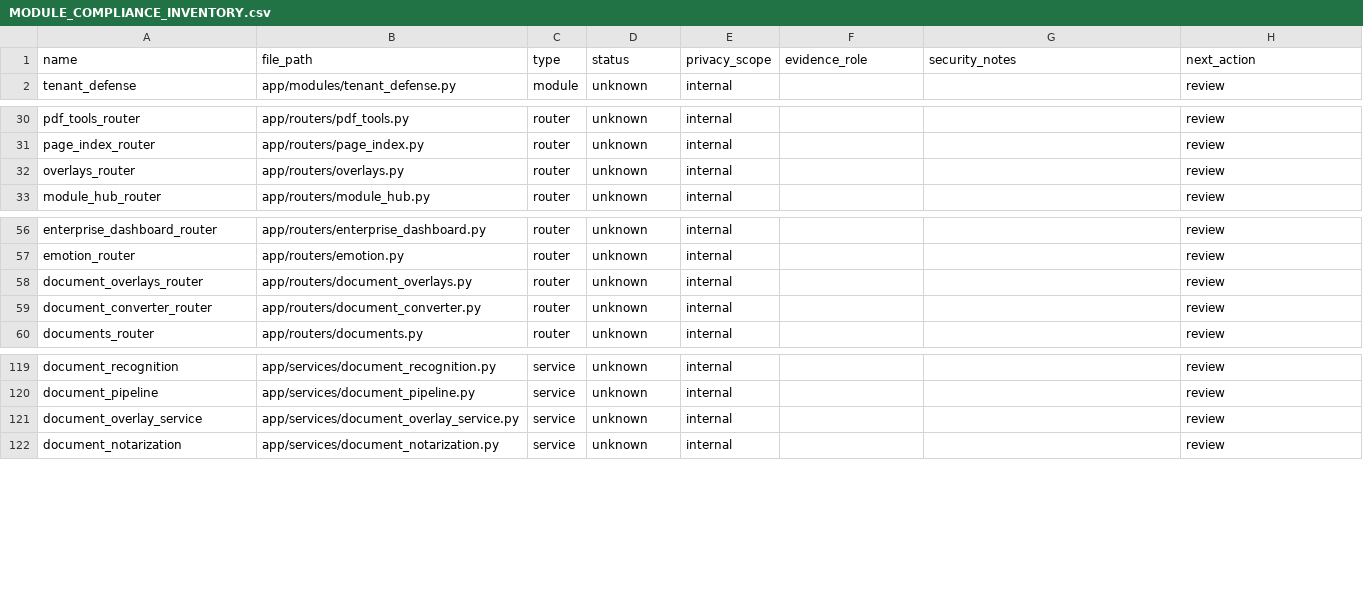
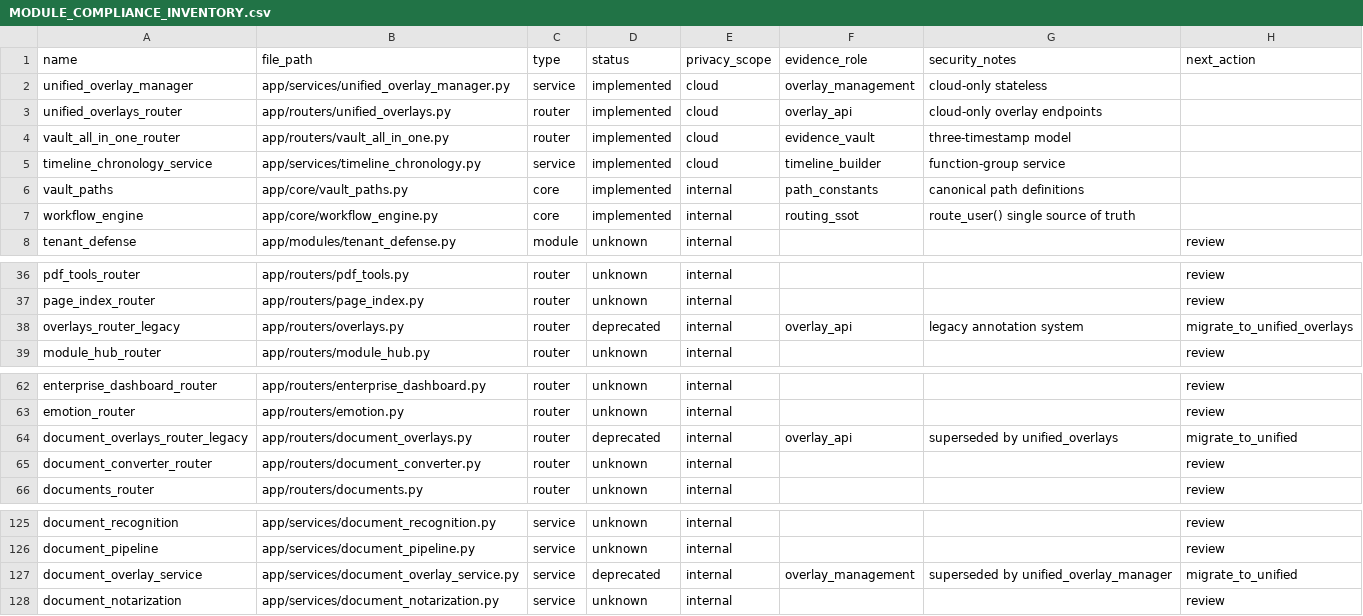
Before and after one commit to 1semptify-arch/Semptify, a CSV file: MODULE_COMPLIANCE_INVENTORY.csv, drawn as a sheet; only a part is shown, gaps mark what is left out.

```diff
--- a/MODULE_COMPLIANCE_INVENTORY.csv
+++ b/MODULE_COMPLIANCE_INVENTORY.csv
@@ -1,2 +1,8 @@
 name,file_path,type,status,privacy_scope,evidence_role,security_notes,next_action
+unified_overlay_manager,app/services/unified_overlay_manager.py,service,implemented,cloud,overlay_management,cloud-only stateless,
+unified_overlays_router,app/routers/unified_overlays.py,router,implemented,cloud,overlay_api,cloud-only overlay endpoints,
+vault_all_in_one_router,app/routers/vault_all_in_one.py,router,implemented,cloud,evidence_vault,three-timestamp model,
+timeline_chronology_service,app/services/timeline_chronology.py,service,implemented,cloud,timeline_builder,function-group service,
+vault_paths,app/core/vault_paths.py,core,implemented,internal,path_constants,canonical path definitions,
+workflow_engine,app/core/workflow_engine.py,core,implemented,internal,routing_ssot,route_user() single source of truth,
 tenant_defense,app/modules/tenant_defense.py,module,unknown,internal,, ,review
@@ -31,3 +37,3 @@ pdf_tools_router,app/routers/pdf_tools.py,router,unknown,internal,, ,review
 page_index_router,app/routers/page_index.py,router,unknown,internal,, ,review
-overlays_router,app/routers/overlays.py,router,unknown,internal,, ,review
+overlays_router_legacy,app/routers/overlays.py,router,deprecated,internal,overlay_api,legacy annotation system,migrate_to_unified_overlays
 module_hub_router,app/routers/module_hub.py,router,unknown,internal,, ,review
@@ -57,3 +63,3 @@ enterprise_dashboard_router,app/routers/enterprise_dashboard.py,router,unknown,i
 emotion_router,app/routers/emotion.py,router,unknown,internal,, ,review
-document_overlays_router,app/routers/document_overlays.py,router,unknown,internal,, ,review
+document_overlays_router_legacy,app/routers/document_overlays.py,router,deprecated,internal,overlay_api,superseded by unified_overlays,migrate_to_unified
 document_converter_router,app/routers/document_converter.py,router,unknown,internal,, ,review
@@ -120,3 +126,3 @@ document_recognition,app/services/document_recognition.py,service,unknown,intern
 document_pipeline,app/services/document_pipeline.py,service,unknown,internal,, ,review
-document_overlay_service,app/services/document_overlay_service.py,service,unknown,internal,, ,review
+document_overlay_service,app/services/document_overlay_service.py,service,deprecated,internal,overlay_management,superseded by unified_overlay_manager,migrate_to_unified
 document_notarization,app/services/document_notarization.py,service,unknown,internal,, ,review
```
Also changed, not shown: 16 other files.
